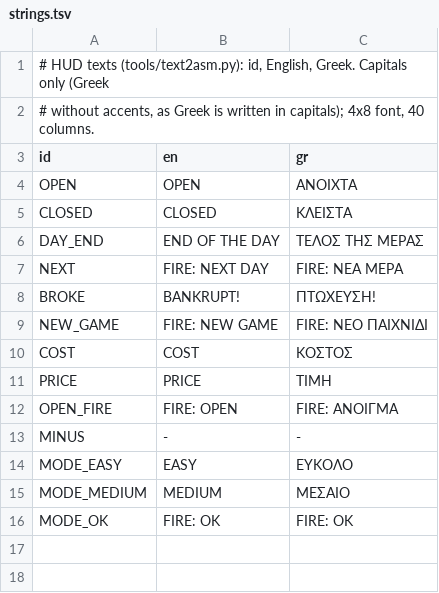
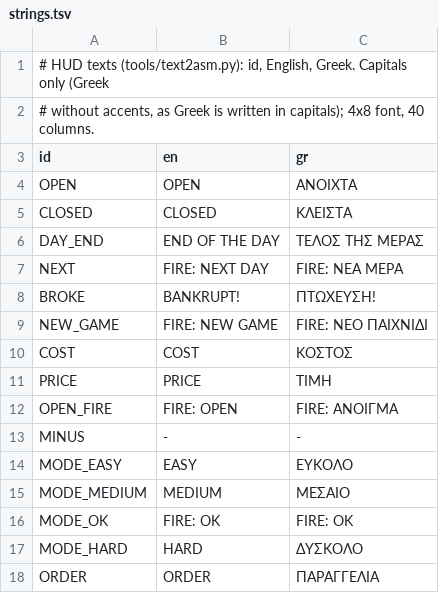
Before and after one commit to vaspervnp/CookedWithLoveCPC, a TSV file: data/text/strings.tsv, drawn as a sheet; the diff names each change by its address in the sheet, - before the commit and + after, or states it on an @@ line.

```diff
--- a/data/text/strings.tsv
+++ b/data/text/strings.tsv
+row 17: MODE_HARD | HARD | ΔΥΣΚΟΛΟ
+row 18: ORDER | ORDER | ΠΑΡΑΓΓΕΛΙΑ
```
Also changed, not shown: data/recipes/recipes.tsv, 12 other files.
